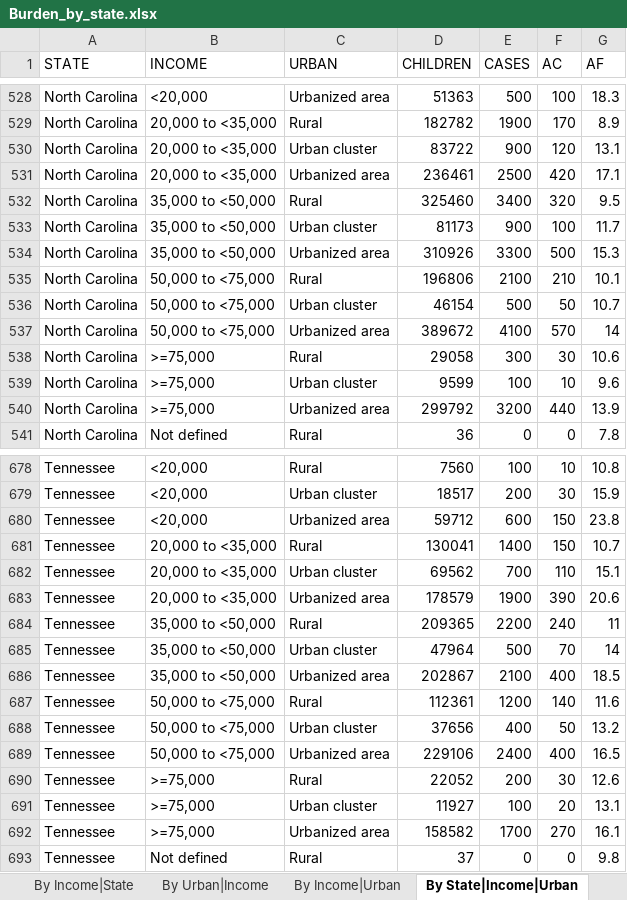
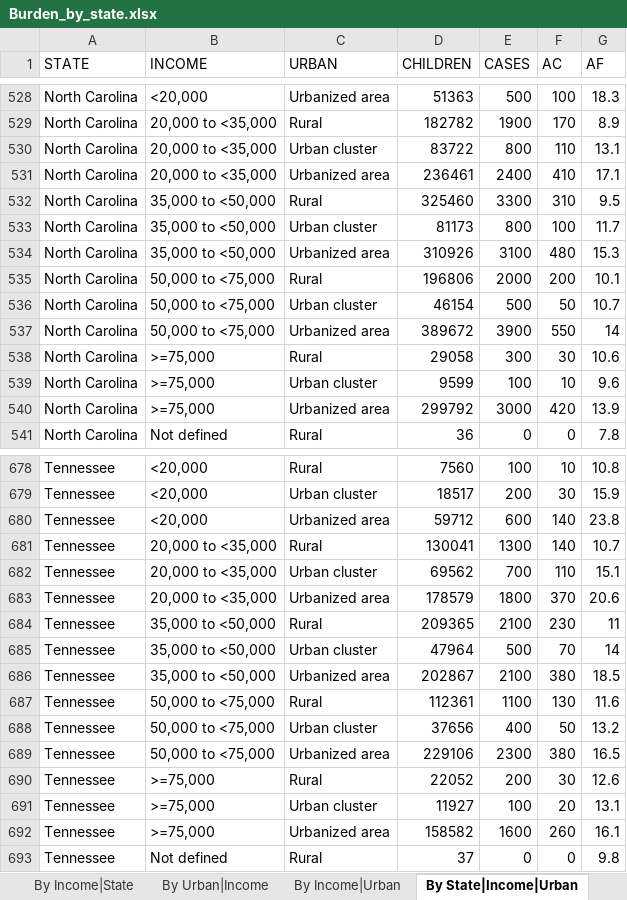
Before and after one commit to raedkm/TTI-AsthmaIR, an Excel workbook: Results/Tables/Burden_by_state.xlsx, sheet By State|Income|Urban, drawn as a sheet; only a part is shown, gaps mark what is left out; values as stored, in another font and other column widths than the file's, no borders; the diff covers the shown part only; the diff names each change by its address in the sheet, - before the commit and + after, or states it on an @@ line.

```diff
--- a/Results/Tables/Burden_by_state.xlsx (sheet By State|Income|Urban)
+++ b/Results/Tables/Burden_by_state.xlsx (sheet By State|Income|Urban)
-E530 (CASES): 900
+E530 (CASES): 800
-F530 (AC): 120
+F530 (AC): 110
-E531 (CASES): 2500
+E531 (CASES): 2400
-F531 (AC): 420
+F531 (AC): 410
-E532 (CASES): 3400
+E532 (CASES): 3300
-F532 (AC): 320
+F532 (AC): 310
-E533 (CASES): 900
+E533 (CASES): 800
-E534 (CASES): 3300
+E534 (CASES): 3100
-F534 (AC): 500
+F534 (AC): 480
-E535 (CASES): 2100
+E535 (CASES): 2000
-F535 (AC): 210
+F535 (AC): 200
-E537 (CASES): 4100
+E537 (CASES): 3900
-F537 (AC): 570
+F537 (AC): 550
-E540 (CASES): 3200
+E540 (CASES): 3000
-F540 (AC): 440
+F540 (AC): 420
-F680:F681 (AC): 150
+F680:F681 (AC): 140
-E681 (CASES): 1400
+E681 (CASES): 1300
-E683 (CASES): 1900
+E683 (CASES): 1800
-F683 (AC): 390
+F683 (AC): 370
-E684 (CASES): 2200
+E684 (CASES): 2100
-F684 (AC): 240
+F684 (AC): 230
-F686 (AC): 400
+F686 (AC): 380
-E687 (CASES): 1200
+E687 (CASES): 1100
-F687 (AC): 140
+F687 (AC): 130
-E689 (CASES): 2400
+E689 (CASES): 2300
-F689 (AC): 400
+F689 (AC): 380
-E692 (CASES): 1700
+E692 (CASES): 1600
-F692 (AC): 270
+F692 (AC): 260
```
Also changed, not shown: 104 edited cells elsewhere in this sheet, sheet By State|Urban|Income, sheet By State|Income, sheet By Income|State, sheet By State|Urban, sheet By Urban|State, sheet By Urban|Income, 5 more sheets, Results/Tables/Table_4.xlsx, Results/Tables/Updated Table4 and S4.xlsx, 33 other files.
